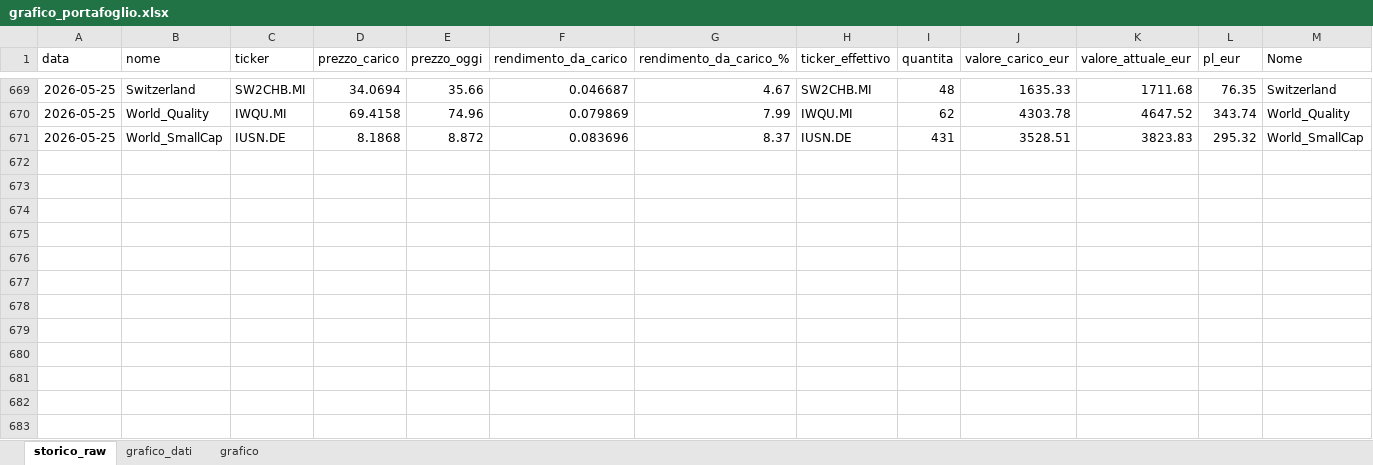
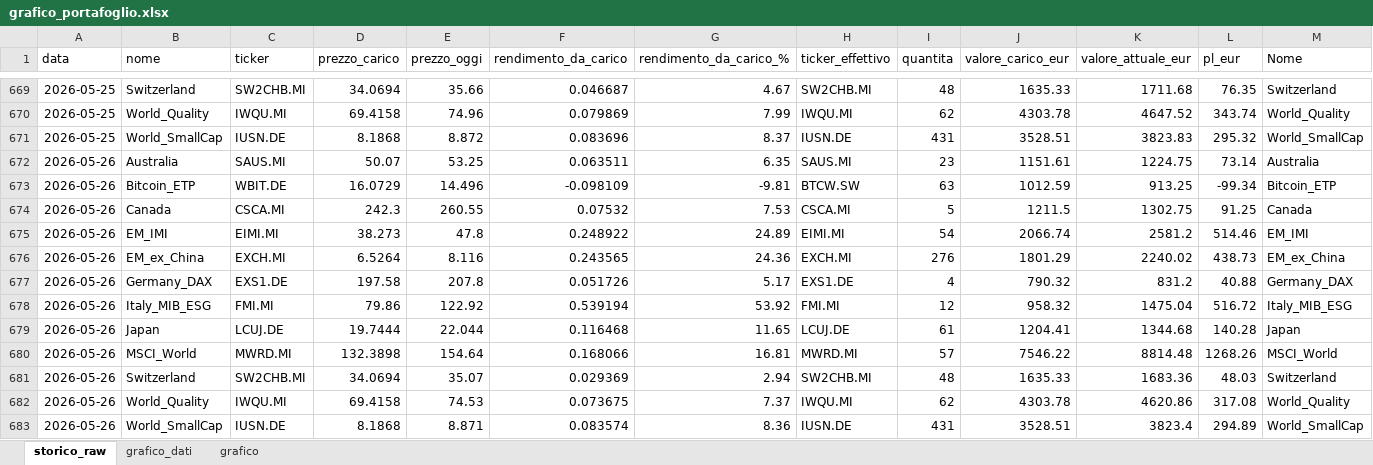
Before and after one commit to infozero1/etf-tracker, an Excel workbook: grafico_portafoglio.xlsx, sheet storico_raw, drawn as a sheet; only a part is shown, gaps mark what is left out; values as stored, in another font and other column widths than the file's, no borders; rows hold the shown columns only; the diff names each change by its address in the sheet, - before the commit and + after, or states it on an @@ line.

```diff
--- a/grafico_portafoglio.xlsx (sheet storico_raw)
+++ b/grafico_portafoglio.xlsx (sheet storico_raw)
+row 672: 2026-05-26 | Australia | SAUS.MI | 50.07 | 53.25 | 0.063511 | 6.35 | SAUS.MI | 23 | 1151.61 | 1224.75 | 73.14 | Australia
+row 673: 2026-05-26 | Bitcoin_ETP | WBIT.DE | 16.0729 | 14.496 | -0.098109 | -9.81 | BTCW.SW | 63 | 1012.59 | 913.25 | -99.34 | Bitcoin_ETP
+row 674: 2026-05-26 | Canada | CSCA.MI | 242.3 | 260.55 | 0.07532 | 7.53 | CSCA.MI | 5 | 1211.5 | 1302.75 | 91.25 | Canada
+row 675: 2026-05-26 | EM_IMI | EIMI.MI | 38.273 | 47.8 | 0.248922 | 24.89 | EIMI.MI | 54 | 2066.74 | 2581.2 | 514.46 | EM_IMI
+row 676: 2026-05-26 | EM_ex_China | EXCH.MI | 6.5264 | 8.116 | 0.243565 | 24.36 | EXCH.MI | 276 | 1801.29 | 2240.02 | 438.73 | EM_ex_China
+row 677: 2026-05-26 | Germany_DAX | EXS1.DE | 197.58 | 207.8 | 0.051726 | 5.17 | EXS1.DE | 4 | 790.32 | 831.2 | 40.88 | Germany_DAX
+row 678: 2026-05-26 | Italy_MIB_ESG | FMI.MI | 79.86 | 122.92 | 0.539194 | 53.92 | FMI.MI | 12 | 958.32 | 1475.04 | 516.72 | Italy_MIB_ESG
+row 679: 2026-05-26 | Japan | LCUJ.DE | 19.7444 | 22.044 | 0.116468 | 11.65 | LCUJ.DE | 61 | 1204.41 | 1344.68 | 140.28 | Japan
+row 680: 2026-05-26 | MSCI_World | MWRD.MI | 132.3898 | 154.64 | 0.168066 | 16.81 | MWRD.MI | 57 | 7546.22 | 8814.48 | 1268.26 | MSCI_World
+row 681: 2026-05-26 | Switzerland | SW2CHB.MI | 34.0694 | 35.07 | 0.029369 | 2.94 | SW2CHB.MI | 48 | 1635.33 | 1683.36 | 48.03 | Switzerland
+row 682: 2026-05-26 | World_Quality | IWQU.MI | 69.4158 | 74.53 | 0.073675 | 7.37 | IWQU.MI | 62 | 4303.78 | 4620.86 | 317.08 | World_Quality
+row 683: 2026-05-26 | World_SmallCap | IUSN.DE | 8.1868 | 8.871 | 0.083574 | 8.36 | IUSN.DE | 431 | 3528.51 | 3823.4 | 294.89 | World_SmallCap
```
Also changed, not shown: sheet grafico_dati, charts or pictures, 1 other file.
